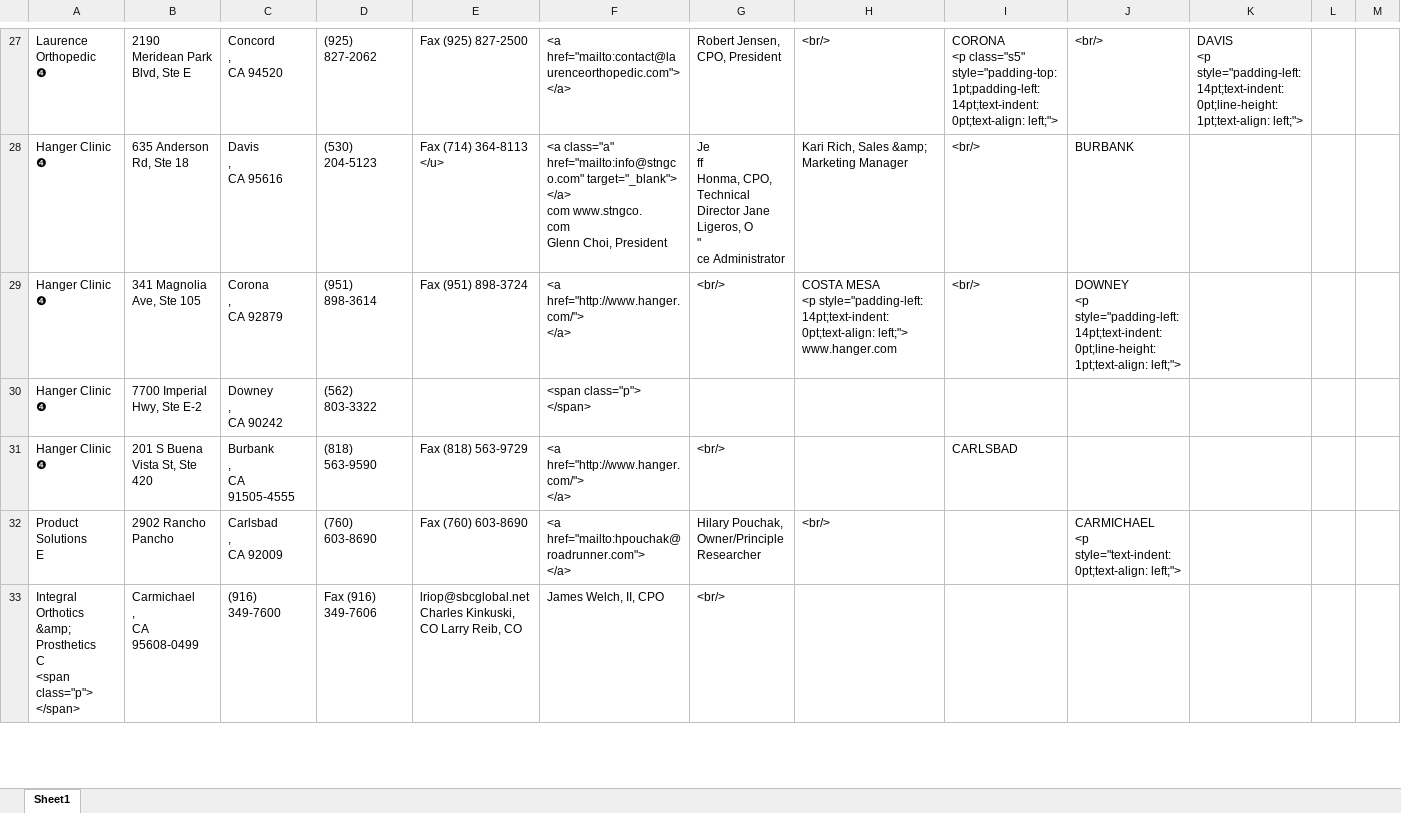
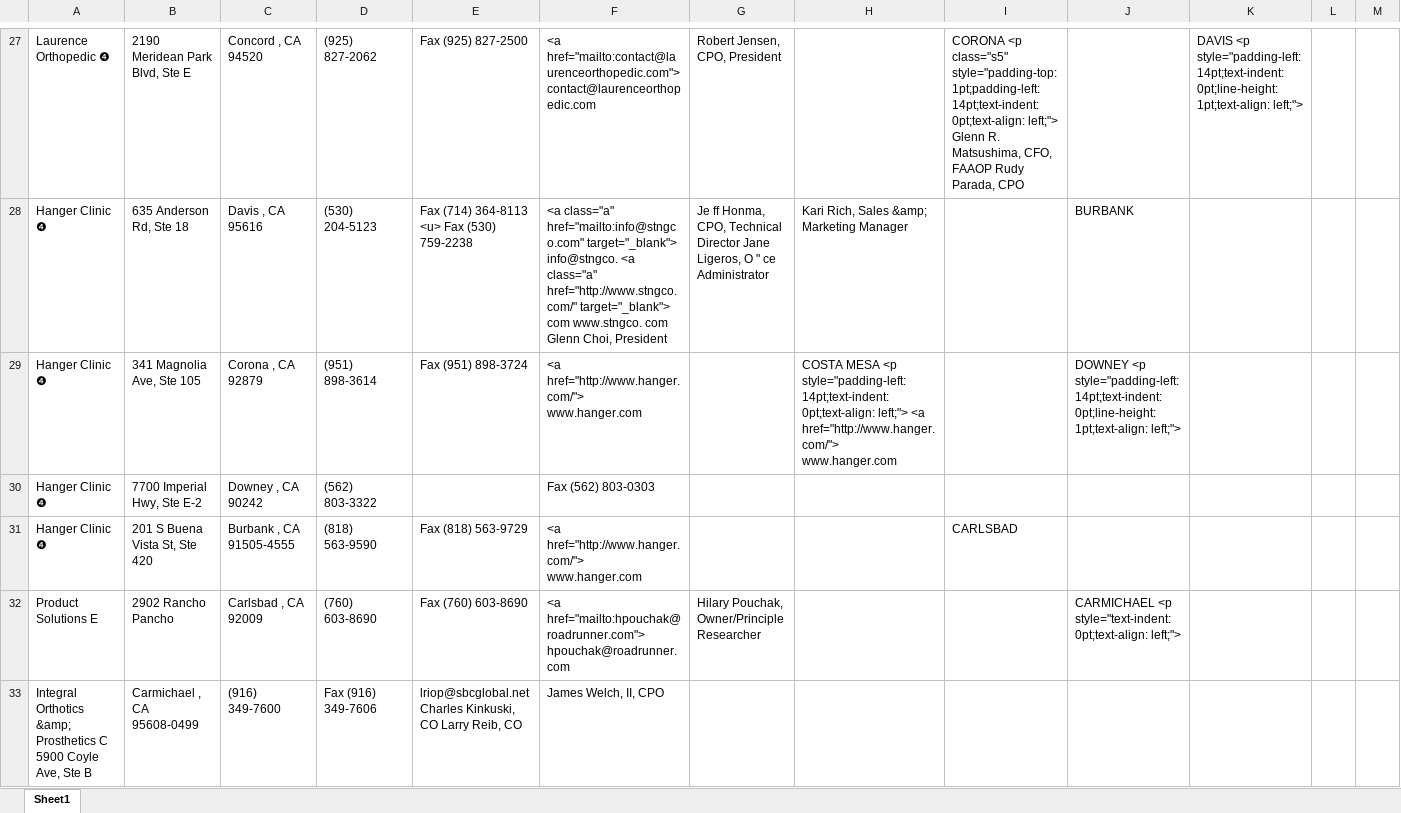
Before and after one commit to hyuanz/AOPA_cleaning, an Excel workbook: aopa_cali.xlsx, sheet Sheet1, drawn as a sheet; only a part is shown, gaps mark what is left out; values as stored, in another font and other column widths than the file's, no borders; ↵ is a line break in a cell; the diff covers the shown part only; the diff names each change by its address in the sheet, - before the commit and + after, or states it on an @@ line.

```diff
--- a/aopa_cali.xlsx (sheet Sheet1)
+++ b/aopa_cali.xlsx (sheet Sheet1)
-A27: Laurence Orthopedic ↵ ❹
+A27: Laurence Orthopedic ❹
-C27: Concord ↵ , ↵ CA 94520
+C27: Concord , CA 94520
-F27: <a href="mailto:contact@laurenceorthopedic.com"> ↵ </a>
+F27: <a href="mailto:contact@laurenceorthopedic.com"> contact@laurenceorthopedic.com
-H27: <br/>
+H27: (empty)
-I27: …0pt;text-align: left;">
+I27: …0pt;text-align: left;"> Glenn R. Matsushima, CFO, FAAOP Rudy Parada, CPO
-J27: <br/>
+J27: (empty)
-K27: …1pt;text-align: left;">
+K27: …1pt;text-align: left;">
-A28:A31: Hanger Clinic ↵ ❹
+A28:A31: Hanger Clinic ❹
-C28: Davis ↵ , ↵ CA 95616
+C28: Davis , CA 95616
-E28: Fax (714) 364-8113 ↵ </u>
+E28: Fax (714) 364-8113 <u> Fax (530) 759-2238
-F28: …href="mailto:info@stngco.com" target="_blank"> ↵ </a> ↵ com www.stngco.…
+F28: …href="mailto:info@stngco.com" target="_blank"> info@stngco. <a class="a" href="http://www.stngco.com/" target="_blank"> com www.stngco.…
-G28: …ce Administrator
+G28: …ce Administrator
-I28:I29: <br/>
+I28:I29: (empty)
-C29: Corona ↵ , ↵ CA 92879
+C29: Corona , CA 92879
-F29: <a href="http://www.hanger.com/"> ↵ </a>
+F29: <a href="http://www.hanger.com/"> www.hanger.com
-G29: <br/>
+G29: (empty)
-H29: …0pt;text-align: left;"> ↵ www.hanger.com
+H29: …0pt;text-align: left;"> <a href="http://www.hanger.com/"> www.hanger.com
-J29: …1pt;text-align: left;">
+J29: …1pt;text-align: left;">
-C30: Downey ↵ , ↵ CA 90242
+C30: Downey , CA 90242
-F30: <span class="p"> ↵ </span>
+F30: Fax (562) 803-0303
-C31: Burbank ↵ , ↵ CA 91505-4555
+C31: Burbank , CA 91505-4555
-F31: <a href="http://www.hanger.com/"> ↵ </a>
+F31: <a href="http://www.hanger.com/"> www.hanger.com
-G31: <br/>
+G31: (empty)
-A32: Product Solutions ↵ E
+A32: Product Solutions E
-C32: Carlsbad ↵ , ↵ CA 92009
+C32: Carlsbad , CA 92009
-F32: <a href="mailto:hpouchak@roadrunner.com"> ↵ </a>
+F32: <a href="mailto:hpouchak@roadrunner.com"> hpouchak@roadrunner.com
-H32: <br/>
+H32: (empty)
-J32: …0pt;text-align: left;">
+J32: …0pt;text-align: left;">
-A33: …Prosthetics ↵ C ↵ <span class="p"> ↵ </span>
+A33: …Prosthetics C 5900 Coyle Ave, Ste B
-B33: Carmichael ↵ , ↵ CA 95608-0499
+B33: Carmichael , CA 95608-0499
-E33: …Reib, CO
+E33: …Reib, CO
-G33: <br/>
+G33: (empty)
```
Also changed, not shown: 1 added row, 1 removed row and 709 edited cells elsewhere in this sheet, 1 other file.
